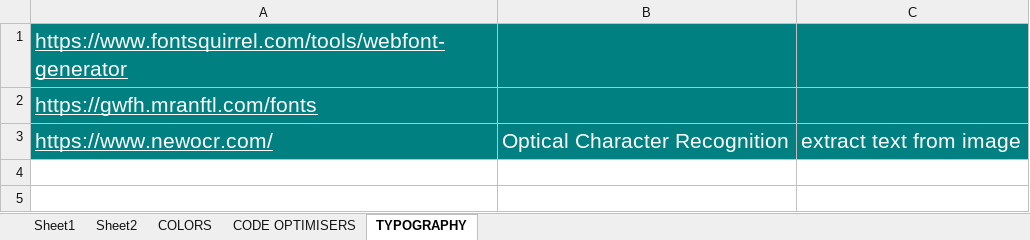
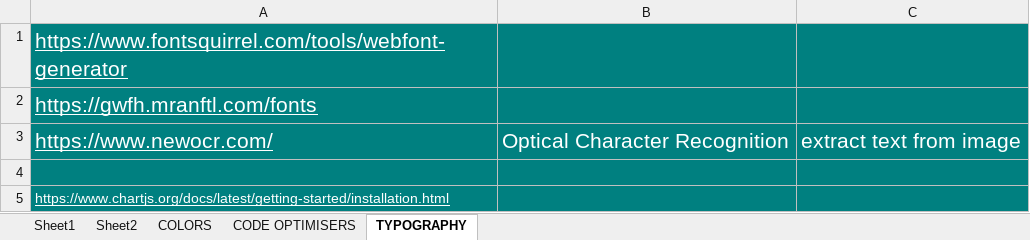
Before and after one commit to milansilic/FEhelper, an Excel workbook: info.xlsx, sheet TYPOGRAPHY, drawn as a sheet; values as stored, in another font and other column widths than the file's, no borders; the diff names each change by its address in the sheet, - before the commit and + after, or states it on an @@ line.

```diff
--- a/info.xlsx (sheet TYPOGRAPHY)
+++ b/info.xlsx (sheet TYPOGRAPHY)
+row 4: (empty)
+row 5: https://www.chartjs.org/docs/latest/getting-started/installation.html
```
Also changed, not shown: 2 other files.
